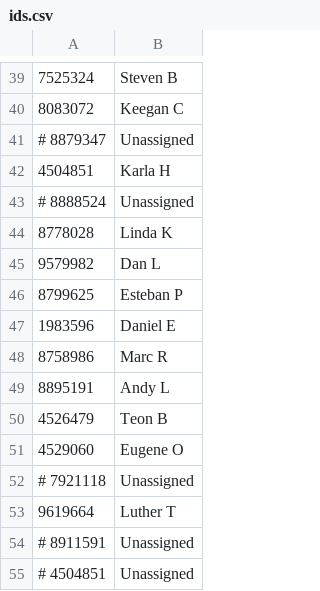
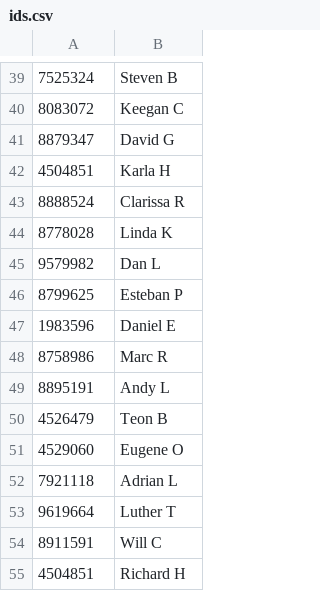
Before and after one commit to dvorit-manylabs/manydoors, a CSV file: ids.csv, drawn as a sheet; only a part is shown, gaps mark what is left out.

Commit message:
Update ids.csv

```diff
--- a/ids.csv
+++ b/ids.csv
@@ -40,5 +40,5 @@
 8083072, Keegan C
-# 8879347, Unassigned
+8879347, David G
 4504851, Karla H
-# 8888524, Unassigned
+8888524, Clarissa R
 8778028, Linda K
@@ -51,5 +51,5 @@
 4529060, Eugene O
-# 7921118, Unassigned
+7921118, Adrian L
 9619664, Luther T
-# 8911591, Unassigned
-# 4504851, Unassigned
+8911591, Will C
+4504851, Richard H
```
